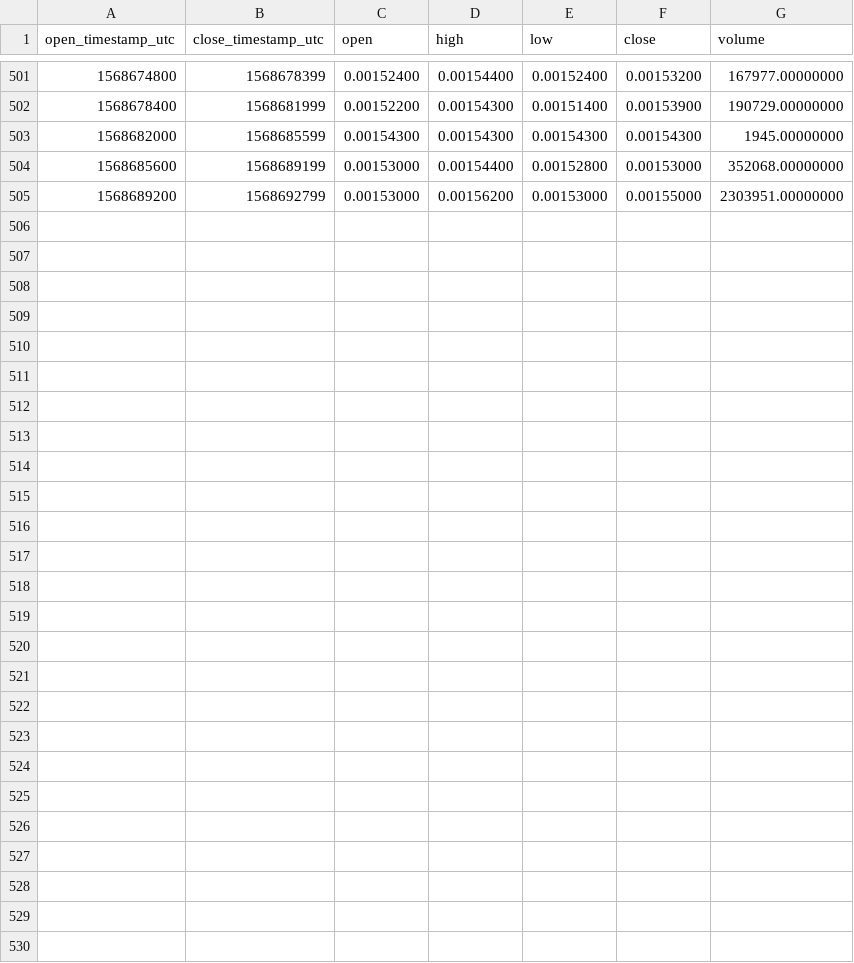
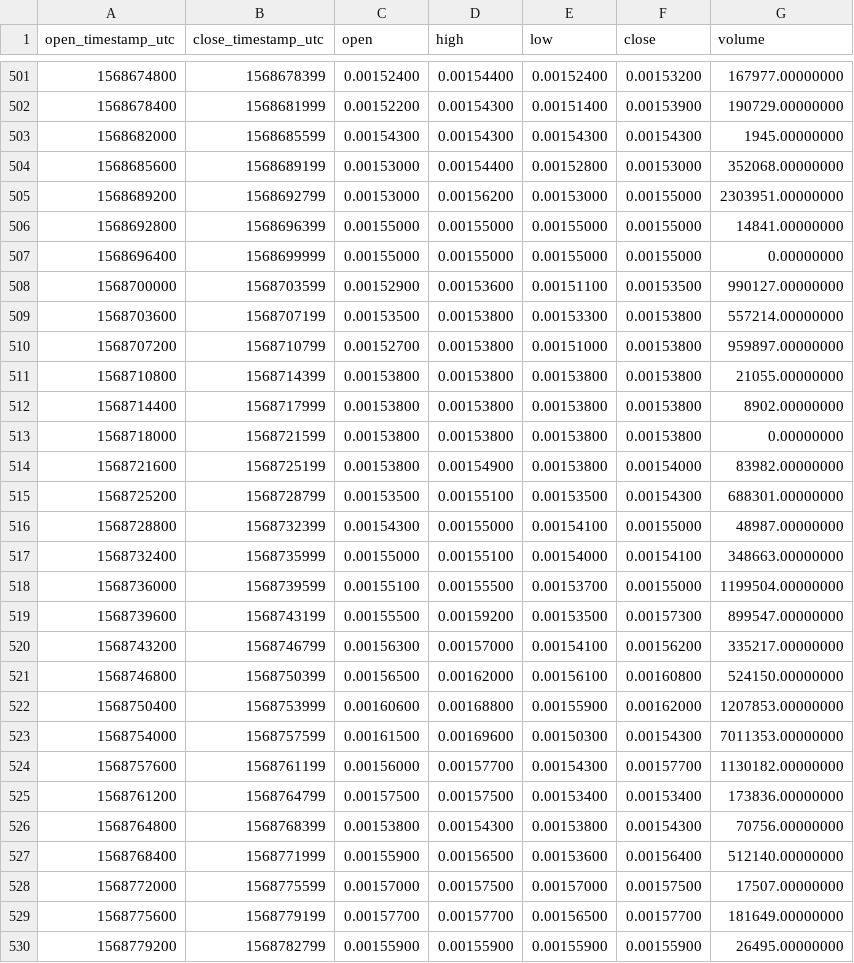
Before and after one commit to cryptobigbro/binance-STORMUSDT, a CSV file: binance-STORMUSDT-1h.csv, drawn as a sheet; only a part is shown, gaps mark what is left out.

Commit message:
Update OHLCV data.

```diff
--- a/binance-STORMUSDT-1h.csv
+++ b/binance-STORMUSDT-1h.csv
@@ -505 +505,26 @@ open_timestamp_utc,close_timestamp_utc,open,high,low,close,volume
 1568689200,1568692799,0.00153000,0.00156200,0.00153000,0.00155000,2303951.00000000
+1568692800,1568696399,0.00155000,0.00155000,0.00155000,0.00155000,14841.00000000
+1568696400,1568699999,0.00155000,0.00155000,0.00155000,0.00155000,0.00000000
+1568700000,1568703599,0.00152900,0.00153600,0.00151100,0.00153500,990127.00000000
+1568703600,1568707199,0.00153500,0.00153800,0.00153300,0.00153800,557214.00000000
+1568707200,1568710799,0.00152700,0.00153800,0.00151000,0.00153800,959897.00000000
+1568710800,1568714399,0.00153800,0.00153800,0.00153800,0.00153800,21055.00000000
+1568714400,1568717999,0.00153800,0.00153800,0.00153800,0.00153800,8902.00000000
+1568718000,1568721599,0.00153800,0.00153800,0.00153800,0.00153800,0.00000000
+1568721600,1568725199,0.00153800,0.00154900,0.00153800,0.00154000,83982.00000000
+1568725200,1568728799,0.00153500,0.00155100,0.00153500,0.00154300,688301.00000000
+1568728800,1568732399,0.00154300,0.00155000,0.00154100,0.00155000,48987.00000000
+1568732400,1568735999,0.00155000,0.00155100,0.00154000,0.00154100,348663.00000000
+1568736000,1568739599,0.00155100,0.00155500,0.00153700,0.00155000,1199504.00000000
+1568739600,1568743199,0.00155500,0.00159200,0.00153500,0.00157300,899547.00000000
+1568743200,1568746799,0.00156300,0.00157000,0.00154100,0.00156200,335217.00000000
+1568746800,1568750399,0.00156500,0.00162000,0.00156100,0.00160800,524150.00000000
+1568750400,1568753999,0.00160600,0.00168800,0.00155900,0.00162000,1207853.00000000
+1568754000,1568757599,0.00161500,0.00169600,0.00150300,0.00154300,7011353.00000000
+1568757600,1568761199,0.00156000,0.00157700,0.00154300,0.00157700,1130182.00000000
+1568761200,1568764799,0.00157500,0.00157500,0.00153400,0.00153400,173836.00000000
+1568764800,1568768399,0.00153800,0.00154300,0.00153800,0.00154300,70756.00000000
+1568768400,1568771999,0.00155900,0.00156500,0.00153600,0.00156400,512140.00000000
+1568772000,1568775599,0.00157000,0.00157500,0.00157000,0.00157500,17507.00000000
+1568775600,1568779199,0.00157700,0.00157700,0.00156500,0.00157700,181649.00000000
+1568779200,1568782799,0.00155900,0.00155900,0.00155900,0.00155900,26495.00000000
```
Also changed, not shown: binance-STORMUSDT-1d.csv, 1 other file.
